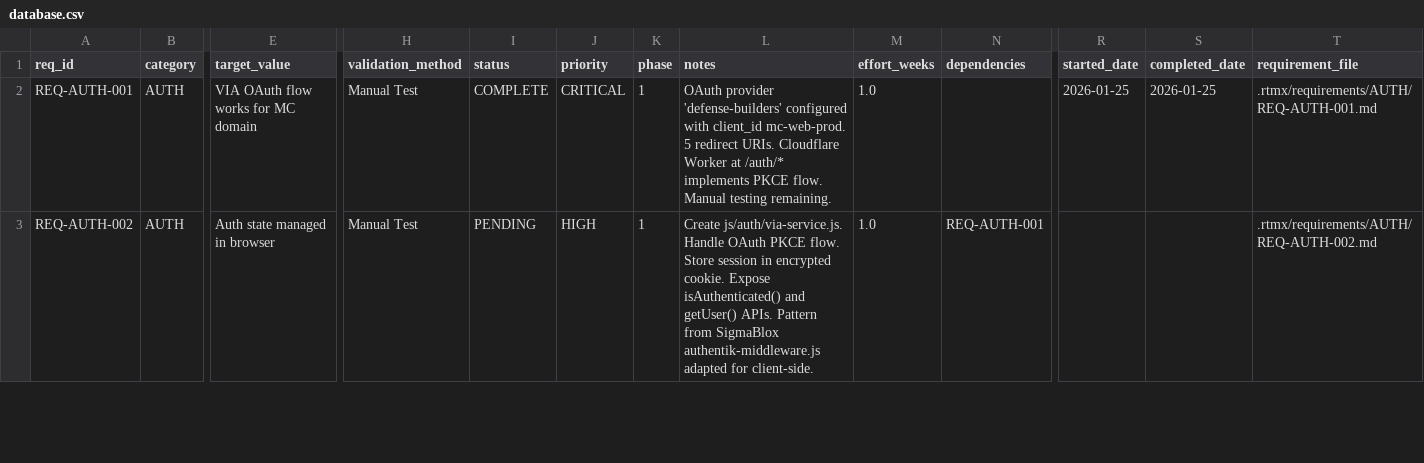
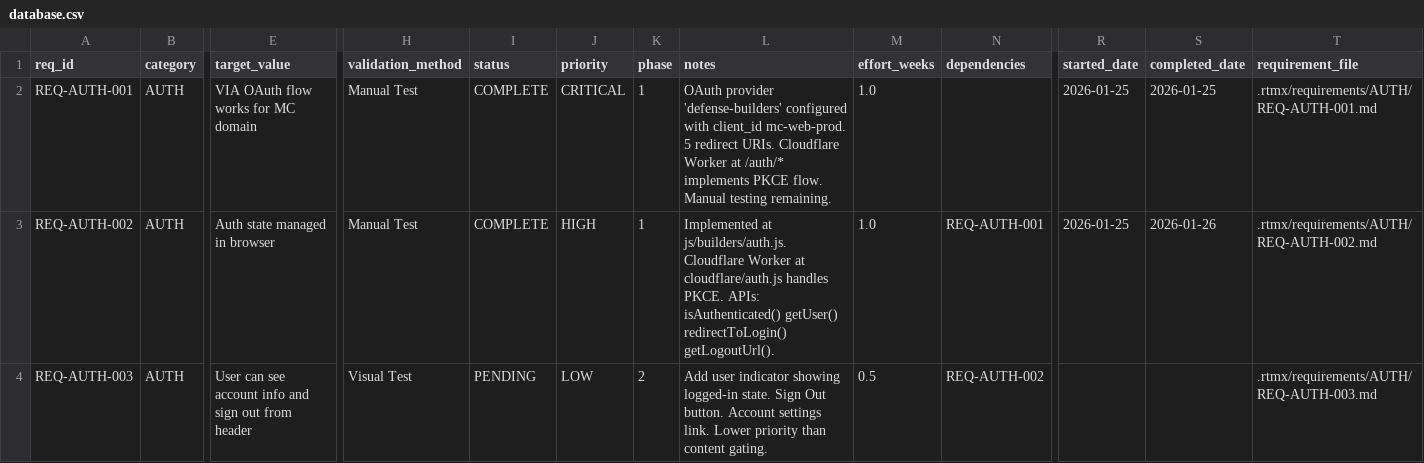
Before and after one commit to m4ndolore/mc_site, a CSV file: .rtmx/database.csv, drawn as a sheet; only a part is shown, gaps mark what is left out; rows hold the shown columns only; the diff covers the shown part only; the diff names each change by its address in the sheet, - before the commit and + after, or states it on an @@ line.

```diff
--- a/.rtmx/database.csv
+++ b/.rtmx/database.csv
-I3 (status): PENDING
+I3 (status): COMPLETE
-L3 (notes): Create js/auth/via-service.js. Handle OAuth PKCE flow. Store session in encrypted cookie. Expose isAuthenticated() and getUser() APIs. Pattern from SigmaBlox authentik-middleware.js adapted for client-side.
+L3 (notes): Implemented at js/builders/auth.js. Cloudflare Worker at cloudflare/auth.js handles PKCE. APIs: isAuthenticated() getUser() redirectToLogin() getLogoutUrl().
-R3 (started_date): (empty)
+R3 (started_date): 2026-01-25
-S3 (completed_date): (empty)
+S3 (completed_date): 2026-01-26
+row 4: REQ-AUTH-003 | AUTH | User can see account info and sign out from header | Visual Test | PENDING | LOW | 2 | Add user indicator showing logged-in state. Sign Out button. Account settings link. Lower priority than content gating. | 0.5 | REQ-AUTH-002 |  |  | .rtmx/requirements/AUTH/REQ-AUTH-003.md
```
Also changed, not shown: 1 added row and 3 edited cells elsewhere in this file, 4 other files.
